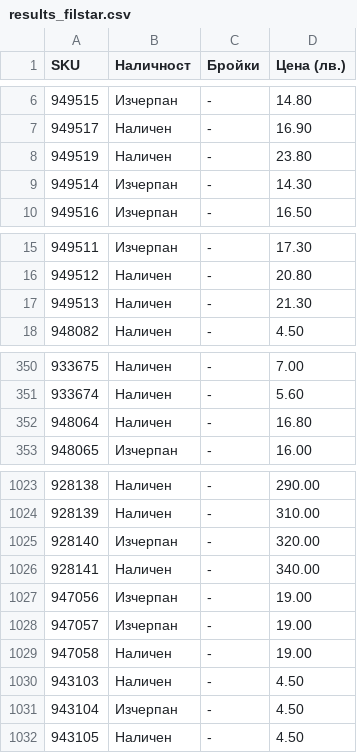
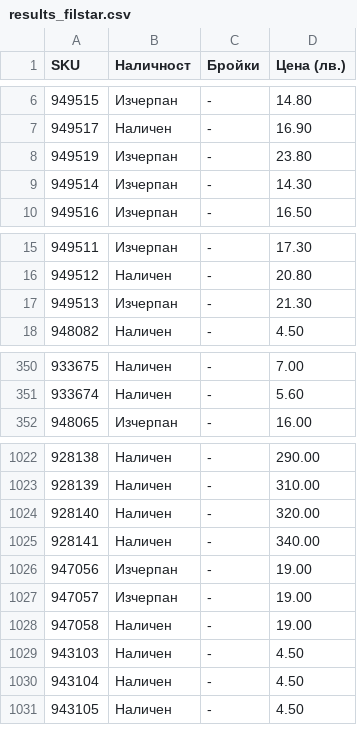
Before and after one commit to vladi1199/proba5, a CSV file: proba5/results_filstar.csv, drawn as a sheet; only a part is shown, gaps mark what is left out.

```diff
--- a/proba5/results_filstar.csv
+++ b/proba5/results_filstar.csv
@@ -7,3 +7,3 @@ SKU,Наличност,Бройки,Цена (лв.)
 949517,Наличен,-,16.90
-949519,Наличен,-,23.80
+949519,Изчерпан,-,23.80
 949514,Изчерпан,-,14.30
@@ -16,3 +16,3 @@ SKU,Наличност,Бройки,Цена (лв.)
 949512,Наличен,-,20.80
-949513,Наличен,-,21.30
+949513,Изчерпан,-,21.30
 948082,Наличен,-,4.50
@@ -351,3 +351,2 @@ SKU,Наличност,Бройки,Цена (лв.)
 933674,Наличен,-,5.60
-948064,Наличен,-,16.80
 948065,Изчерпан,-,16.00
@@ -1024,3 +1023,3 @@ SKU,Наличност,Бройки,Цена (лв.)
 928139,Наличен,-,310.00
-928140,Изчерпан,-,320.00
+928140,Наличен,-,320.00
 928141,Наличен,-,340.00
@@ -1030,3 +1029,3 @@ SKU,Наличност,Бройки,Цена (лв.)
 943103,Наличен,-,4.50
-943104,Изчерпан,-,4.50
+943104,Наличен,-,4.50
 943105,Наличен,-,4.50
```
Also changed, not shown: proba5/not_found_filstar.csv, 39 other files.
